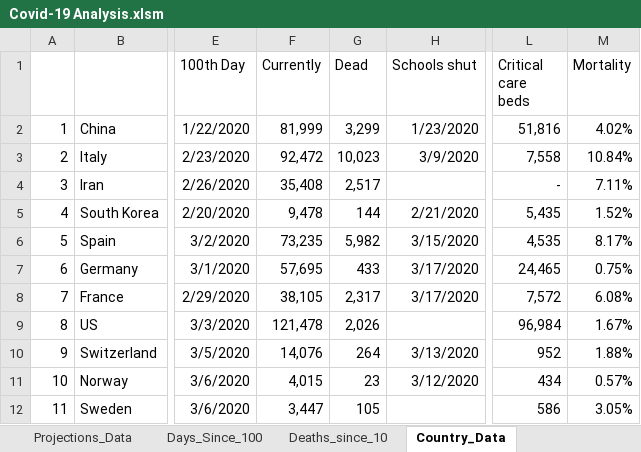
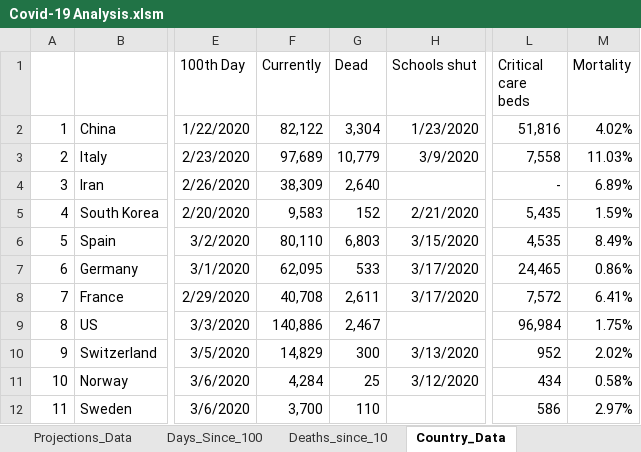
Before and after one commit to achie188/COVID-19, an Excel workbook: Analysis/Covid-19 Analysis.xlsm, sheet Country_Data, drawn as a sheet; only a part is shown, gaps mark what is left out; values as stored, in another font and other column widths than the file's, no borders; the diff covers the shown part only; the diff names each change by its address in the sheet, - before the commit and + after, or states it on an @@ line.

```diff
--- a/Analysis/Covid-19 Analysis.xlsm (sheet Country_Data)
+++ b/Analysis/Covid-19 Analysis.xlsm (sheet Country_Data)
-F2 (Currently): 81,999
+F2 (Currently): 82,122
-G2 (Dead): 3,299
+G2 (Dead): 3,304
-F3 (Currently): 92,472
+F3 (Currently): 97,689
-G3 (Dead): 10,023
+G3 (Dead): 10,779
-M3 (Mortality): 10.84%
+M3 (Mortality): 11.03%
-F4 (Currently): 35,408
+F4 (Currently): 38,309
-G4 (Dead): 2,517
+G4 (Dead): 2,640
-M4 (Mortality): 7.11%
+M4 (Mortality): 6.89%
-F5 (Currently): 9,478
+F5 (Currently): 9,583
-G5 (Dead): 144
+G5 (Dead): 152
-M5 (Mortality): 1.52%
+M5 (Mortality): 1.59%
-F6 (Currently): 73,235
+F6 (Currently): 80,110
-G6 (Dead): 5,982
+G6 (Dead): 6,803
-M6 (Mortality): 8.17%
+M6 (Mortality): 8.49%
-F7 (Currently): 57,695
+F7 (Currently): 62,095
-G7 (Dead): 433
+G7 (Dead): 533
-M7 (Mortality): 0.75%
+M7 (Mortality): 0.86%
-F8 (Currently): 38,105
+F8 (Currently): 40,708
-G8 (Dead): 2,317
+G8 (Dead): 2,611
-M8 (Mortality): 6.08%
+M8 (Mortality): 6.41%
-F9 (Currently): 121,478
+F9 (Currently): 140,886
-G9 (Dead): 2,026
+G9 (Dead): 2,467
-M9 (Mortality): 1.67%
+M9 (Mortality): 1.75%
-F10 (Currently): 14,076
+F10 (Currently): 14,829
-G10 (Dead): 264
+G10 (Dead): 300
-M10 (Mortality): 1.88%
+M10 (Mortality): 2.02%
-F11 (Currently): 4,015
+F11 (Currently): 4,284
-G11 (Dead): 23
+G11 (Dead): 25
-M11 (Mortality): 0.57%
+M11 (Mortality): 0.58%
-F12 (Currently): 3,447
+F12 (Currently): 3,700
-G12 (Dead): 105
+G12 (Dead): 110
-M12 (Mortality): 3.05%
+M12 (Mortality): 2.97%
```
Also changed, not shown: 269 edited cells and cell formats elsewhere in this sheet, sheet Projections_Data, sheet Days_Since_100, sheet Deaths_since_10, sheet Country_Rates, sheet Projections, sheet Country_Comparison, hidden cells, charts or pictures.
